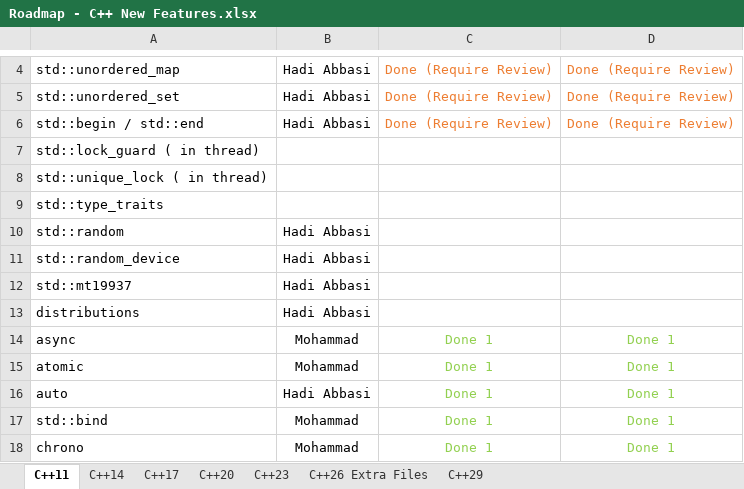
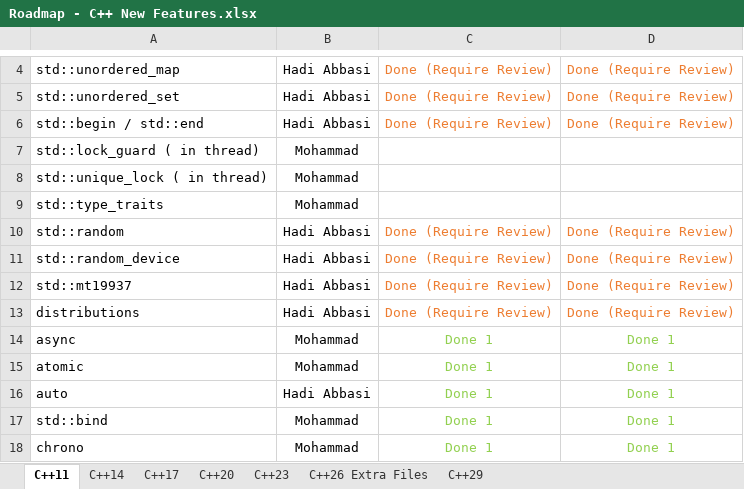
Before and after one commit to HadiAbbasi/Cpp-Modern-Features, an Excel workbook: docs/roadmap/Roadmap - C++ New Features.xlsx, sheet C++11, drawn as a sheet; only a part is shown, gaps mark what is left out; values as stored, in another font and other column widths than the file's, no borders; the diff names each change by its address in the sheet, - before the commit and + after, or states it on an @@ line.

Commit message:
roadmap edited

```diff
--- a/docs/roadmap/Roadmap - C++ New Features.xlsx (sheet C++11)
+++ b/docs/roadmap/Roadmap - C++ New Features.xlsx (sheet C++11)
-B7:B9: (empty)
+B7:B9: Mohammad
-C10:C13: (empty)
+C10:C13: Done (Require Review)
-D10:D13: (empty)
+D10:D13: Done (Require Review)
```
